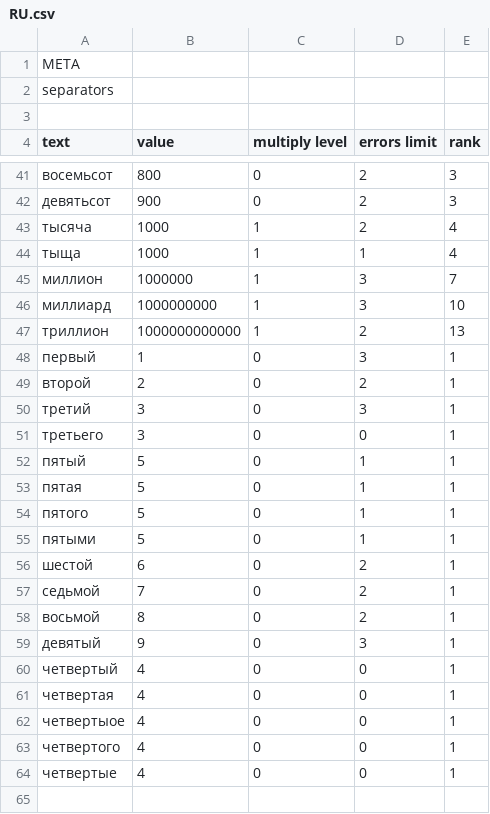
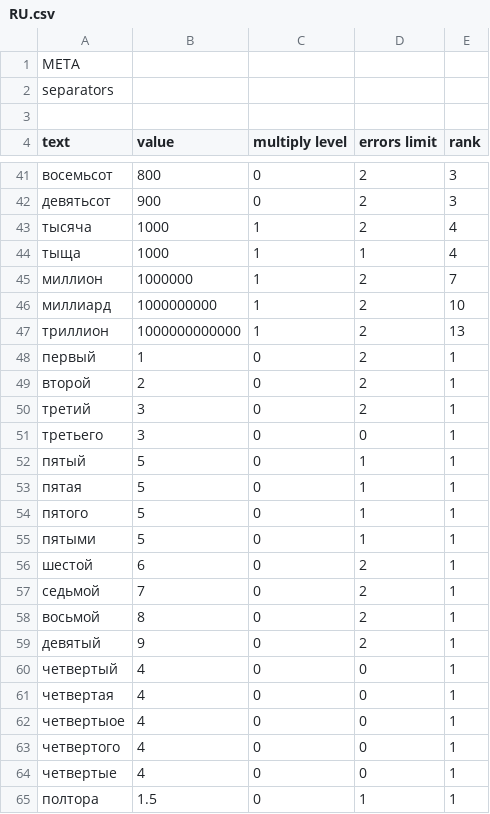
Before and after one commit to alordash/parse-word-to-number, a CSV file: lib/expressions/RU.csv, drawn as a sheet; only a part is shown, gaps mark what is left out.

Commit message:
Added support for "полтора"

```diff
--- a/lib/expressions/RU.csv
+++ b/lib/expressions/RU.csv
@@ -44,8 +44,8 @@ text;value;multiply level;errors limit;rank
 тыща;1000;1;1;4
-миллион;1000000;1;3;7
-миллиард;1000000000;1;3;10
+миллион;1000000;1;2;7
+миллиард;1000000000;1;2;10
 триллион;1000000000000;1;2;13
-первый;1;0;3;1
+первый;1;0;2;1
 второй;2;0;2;1
-третий;3;0;3;1
+третий;3;0;2;1
 третьего;3;0;0;1
@@ -58,3 +58,3 @@ text;value;multiply level;errors limit;rank
 восьмой;8;0;2;1
-девятый;9;0;3;1
+девятый;9;0;2;1
 четвертый;4;0;0;1
@@ -64 +64,2 @@ text;value;multiply level;errors limit;rank
 четвертые;4;0;0;1
+полтора;1.5;0;1;1
```
